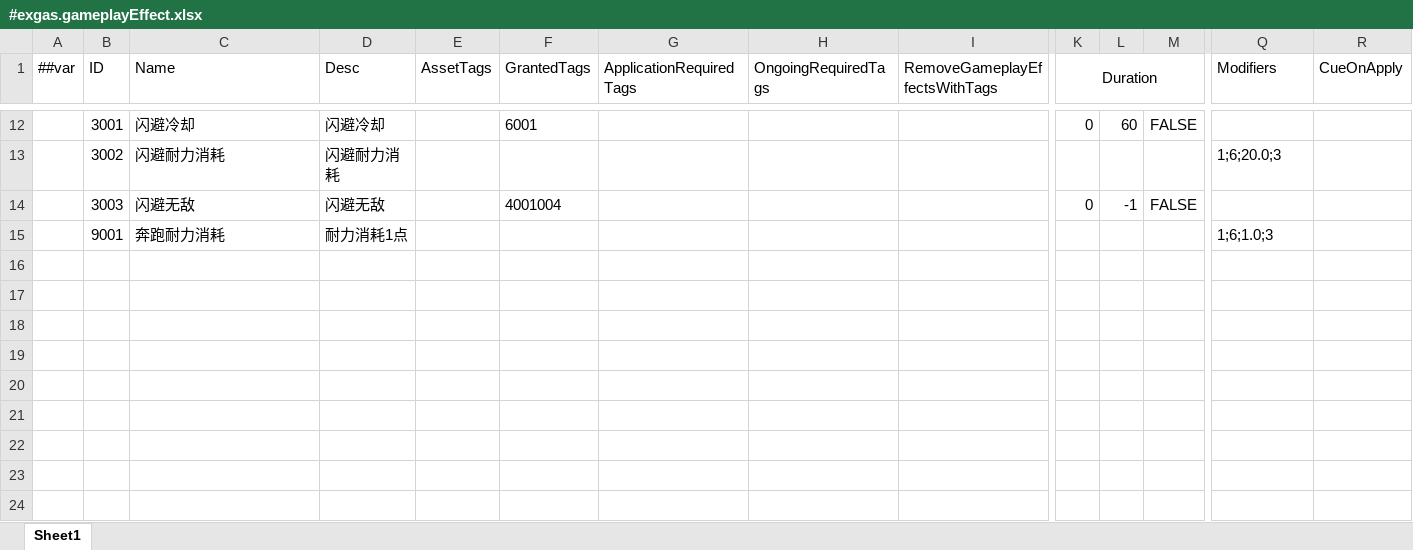
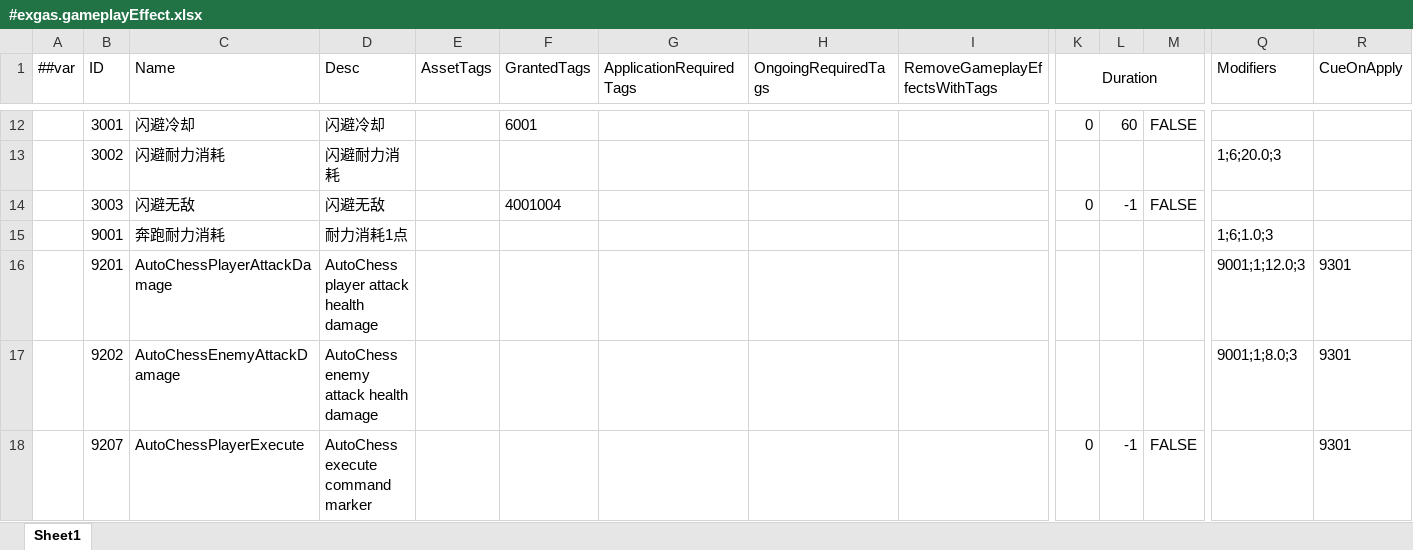
Before and after one commit to Bo-ki/gameplay-ability-system-for-unity, an Excel workbook: EX_GAS_Config/ProjectConfigTable/exgas_config/Datas/#exgas.gameplayEffect.xlsx, sheet Sheet1, drawn as a sheet; only a part is shown, gaps mark what is left out; values as stored, in another font and other column widths than the file's, no borders; rows hold the shown columns only; the diff names each change by its address in the sheet, - before the commit and + after, or states it on an @@ line.

```diff
--- a/EX_GAS_Config/ProjectConfigTable/exgas_config/Datas/#exgas.gameplayEffect.xlsx (sheet Sheet1)
+++ b/EX_GAS_Config/ProjectConfigTable/exgas_config/Datas/#exgas.gameplayEffect.xlsx (sheet Sheet1)
+row 16:  | 9201 | AutoChessPlayerAttackDamage | AutoChess player attack health damage |  |  |  |  |  |  |  |  | 9001;1;12.0;3 | 9301
+row 17:  | 9202 | AutoChessEnemyAttackDamage | AutoChess enemy attack health damage |  |  |  |  |  |  |  |  | 9001;1;8.0;3 | 9301
+row 18:  | 9207 | AutoChessPlayerExecute | AutoChess execute command marker |  |  |  |  |  | 0 | -1 | FALSE |  | 9301
```
Also changed, not shown: EX_GAS_Config/ProjectConfigTable/exgas_config/Datas/#exgas.ability.xlsx, EX_GAS_Config/ProjectConfigTable/exgas_config/Datas/#exgas.gameplayCue.xlsx, 4 other files.
